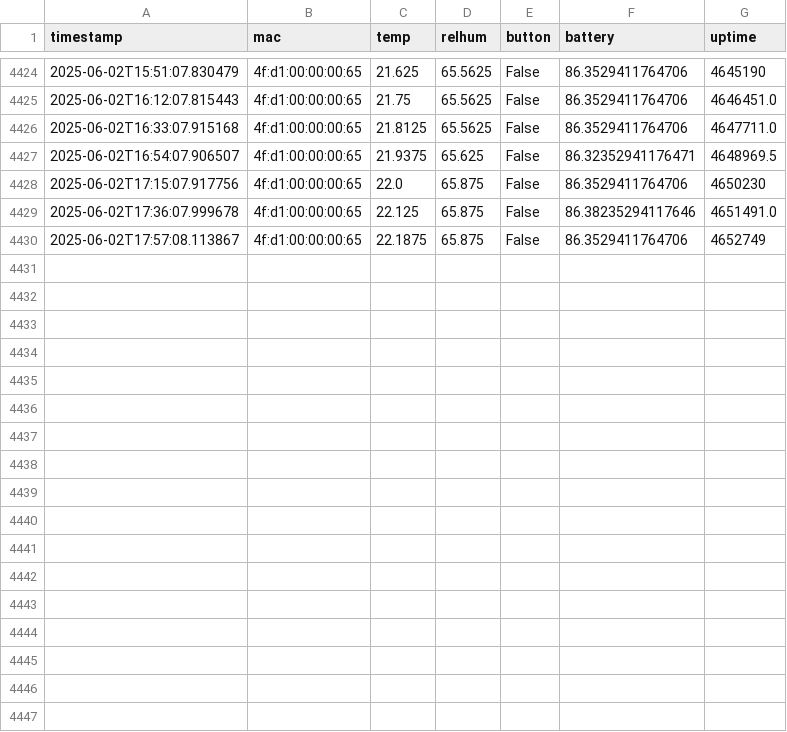
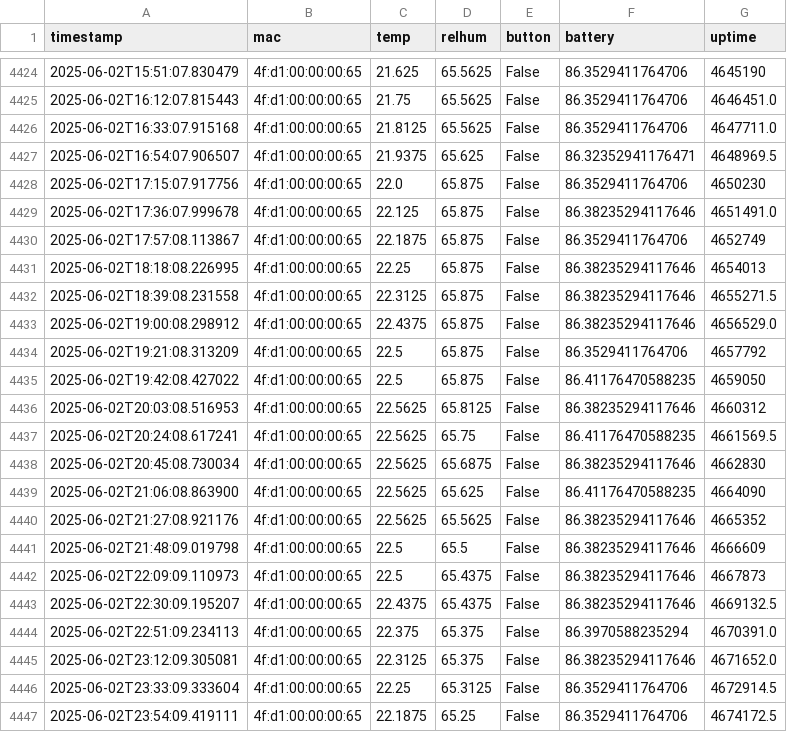
Before and after one commit to HumphreyHCB/HumidorLogger, a CSV file: Data/Daddy Bear.csv, drawn as a sheet; only a part is shown, gaps mark what is left out; the diff names each change by its address in the sheet, - before the commit and + after, or states it on an @@ line.

```diff
--- a/Data/Daddy Bear.csv
+++ b/Data/Daddy Bear.csv
+row 4431: 2025-06-02T18:18:08.226995 | 4f:d1:00:00:00:65 | 22.25 | 65.875 | False | 86.38235294117646 | 4654013
+row 4432: 2025-06-02T18:39:08.231558 | 4f:d1:00:00:00:65 | 22.3125 | 65.875 | False | 86.38235294117646 | 4655271.5
+row 4433: 2025-06-02T19:00:08.298912 | 4f:d1:00:00:00:65 | 22.4375 | 65.875 | False | 86.38235294117646 | 4656529.0
+row 4434: 2025-06-02T19:21:08.313209 | 4f:d1:00:00:00:65 | 22.5 | 65.875 | False | 86.3529411764706 | 4657792
+row 4435: 2025-06-02T19:42:08.427022 | 4f:d1:00:00:00:65 | 22.5 | 65.875 | False | 86.41176470588235 | 4659050
+row 4436: 2025-06-02T20:03:08.516953 | 4f:d1:00:00:00:65 | 22.5625 | 65.8125 | False | 86.38235294117646 | 4660312
+row 4437: 2025-06-02T20:24:08.617241 | 4f:d1:00:00:00:65 | 22.5625 | 65.75 | False | 86.41176470588235 | 4661569.5
+row 4438: 2025-06-02T20:45:08.730034 | 4f:d1:00:00:00:65 | 22.5625 | 65.6875 | False | 86.38235294117646 | 4662830
+row 4439: 2025-06-02T21:06:08.863900 | 4f:d1:00:00:00:65 | 22.5625 | 65.625 | False | 86.41176470588235 | 4664090
+row 4440: 2025-06-02T21:27:08.921176 | 4f:d1:00:00:00:65 | 22.5625 | 65.5625 | False | 86.38235294117646 | 4665352
+row 4441: 2025-06-02T21:48:09.019798 | 4f:d1:00:00:00:65 | 22.5 | 65.5 | False | 86.38235294117646 | 4666609
+row 4442: 2025-06-02T22:09:09.110973 | 4f:d1:00:00:00:65 | 22.5 | 65.4375 | False | 86.38235294117646 | 4667873
+row 4443: 2025-06-02T22:30:09.195207 | 4f:d1:00:00:00:65 | 22.4375 | 65.4375 | False | 86.38235294117646 | 4669132.5
+row 4444: 2025-06-02T22:51:09.234113 | 4f:d1:00:00:00:65 | 22.375 | 65.375 | False | 86.3970588235294 | 4670391.0
+row 4445: 2025-06-02T23:12:09.305081 | 4f:d1:00:00:00:65 | 22.3125 | 65.375 | False | 86.38235294117646 | 4671652.0
+row 4446: 2025-06-02T23:33:09.333604 | 4f:d1:00:00:00:65 | 22.25 | 65.3125 | False | 86.3529411764706 | 4672914.5
+row 4447: 2025-06-02T23:54:09.419111 | 4f:d1:00:00:00:65 | 22.1875 | 65.25 | False | 86.3529411764706 | 4674172.5
```
Also changed, not shown: Data/Baby Bear.csv, Data/Humphreys Beacon.csv, 3 other files.
